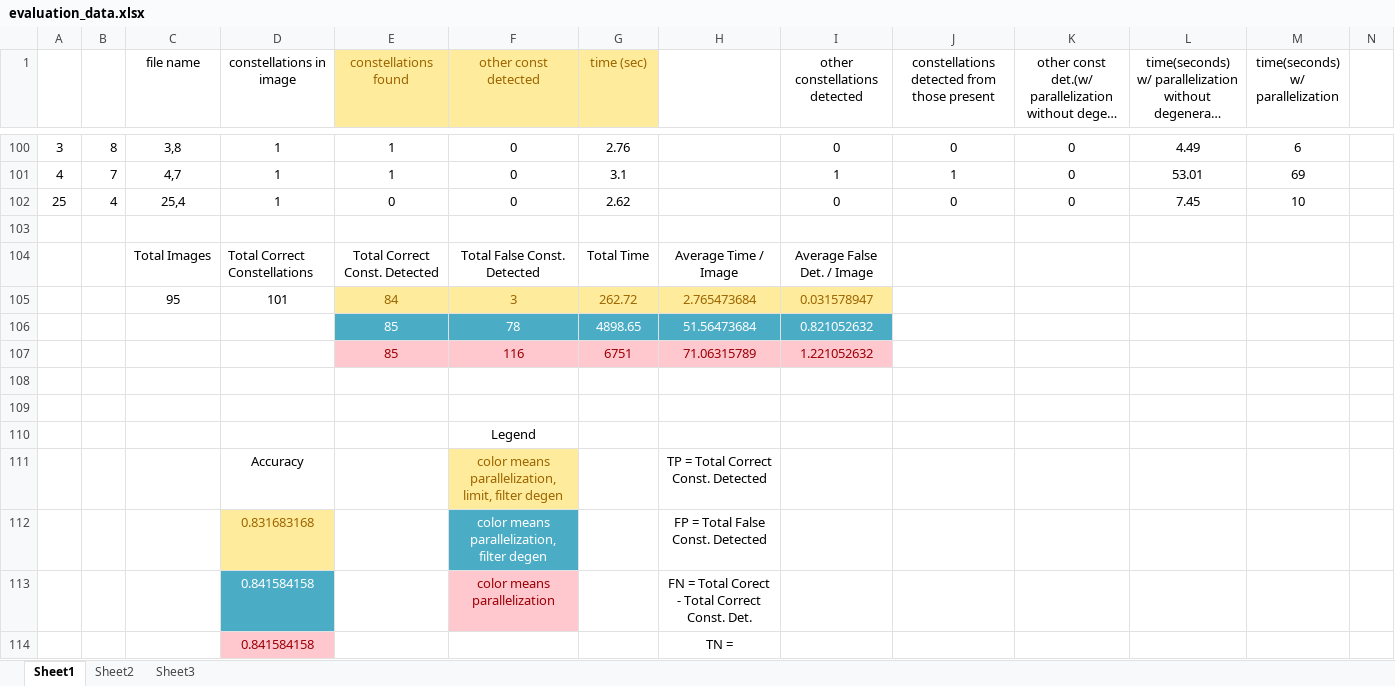
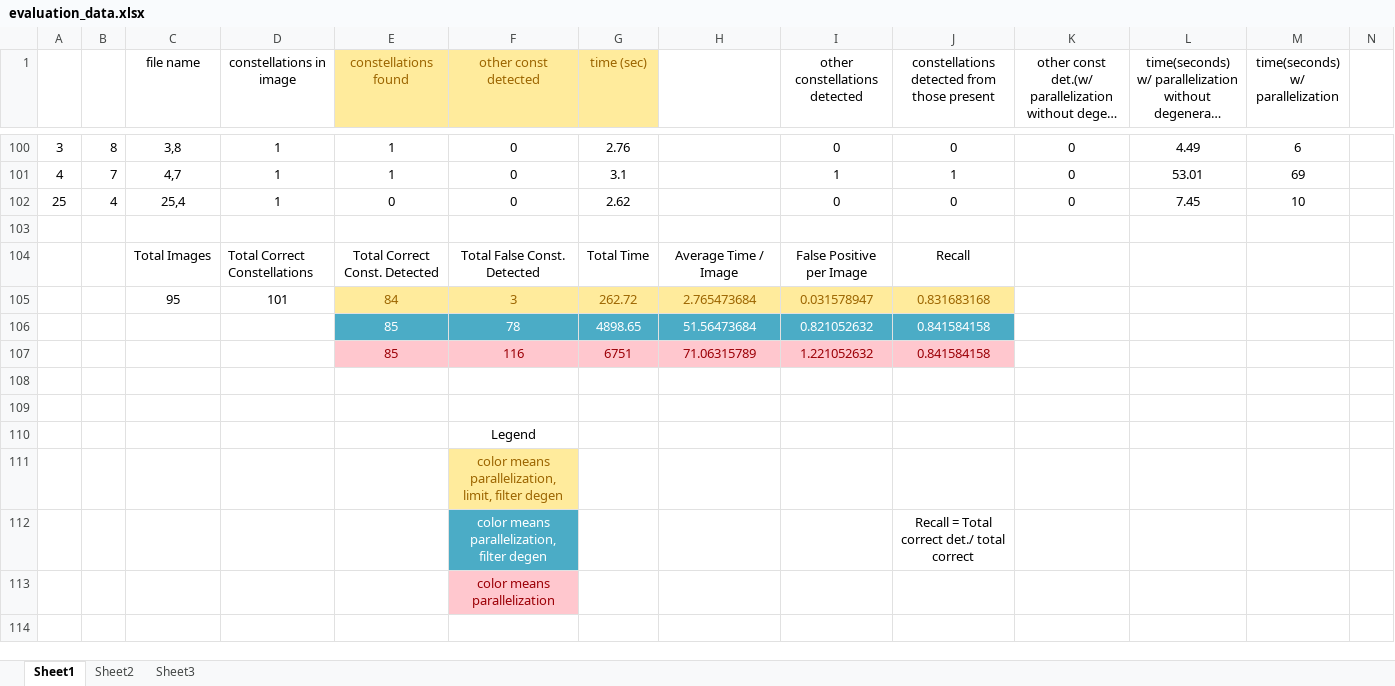
Before and after one commit to spaniolhoratiu/diploma_thesis, an Excel workbook: thesis_data/evaluation_data/evaluation_data.xlsx, sheet Sheet1, drawn as a sheet; only a part is shown, gaps mark what is left out; long unchanged cells end in …; values as stored, in another font and other column widths than the file's, no borders; removed rows and columns are numbered as before the commit, all else as after; rows hold the shown columns only; the diff names each change by its address in the sheet, - before the commit and + after, or states it on an @@ line.

```diff
--- a/thesis_data/evaluation_data/evaluation_data.xlsx (sheet Sheet1)
+++ b/thesis_data/evaluation_data/evaluation_data.xlsx (sheet Sheet1)
-I104 (other constellations detected): Average False Det. / Image
+I104 (other constellations detected): False Positive per Image
-J104: (empty)
+J104: Recall
-J105: (empty)
+J105: 0.831683168
-J105 fill: none
+J105 fill: #FFEB9C
-J106:J107: (empty)
+J106:J107: 0.841584158
-J106 fill: none
+J106 fill: #4BACC6
-J107 fill: none
+J107 fill: #FFC7CE
-row 111:  |  |  | Accuracy |  | color means parallelization, limit, filter degen |  | TP = Total Correct Const. Detected
-row 112:  |  |  | 0.831683168 |  | color means parallelization, filter degen |  | FP = Total False Const. Detected
-row 113:  |  |  | 0.841584158 |  | color means parallelization |  | FN = Total Corect - Total Correct Const. Det.
-row 114:  |  |  | 0.841584158 |  |  |  | TN =
+row 111:  |  |  |  |  | color means parallelization, limit, filter degen
+row 112:  |  |  |  |  | color means parallelization, filter degen |  |  |  | Recall = Total correct det./ total correct
+row 113:  |  |  |  |  | color means parallelization
```
Also changed, not shown: 1 other file.
